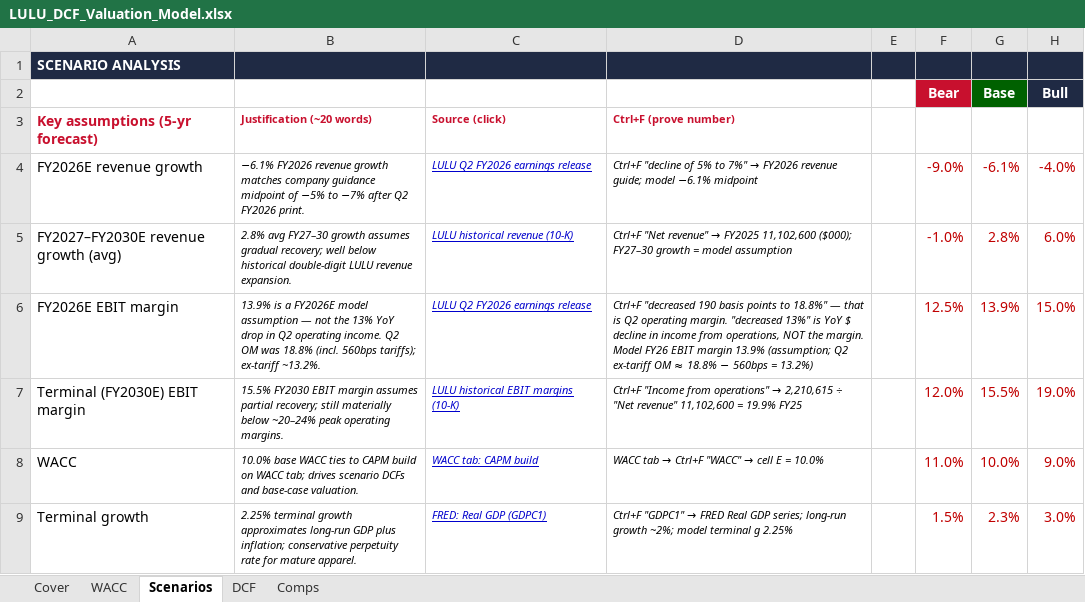
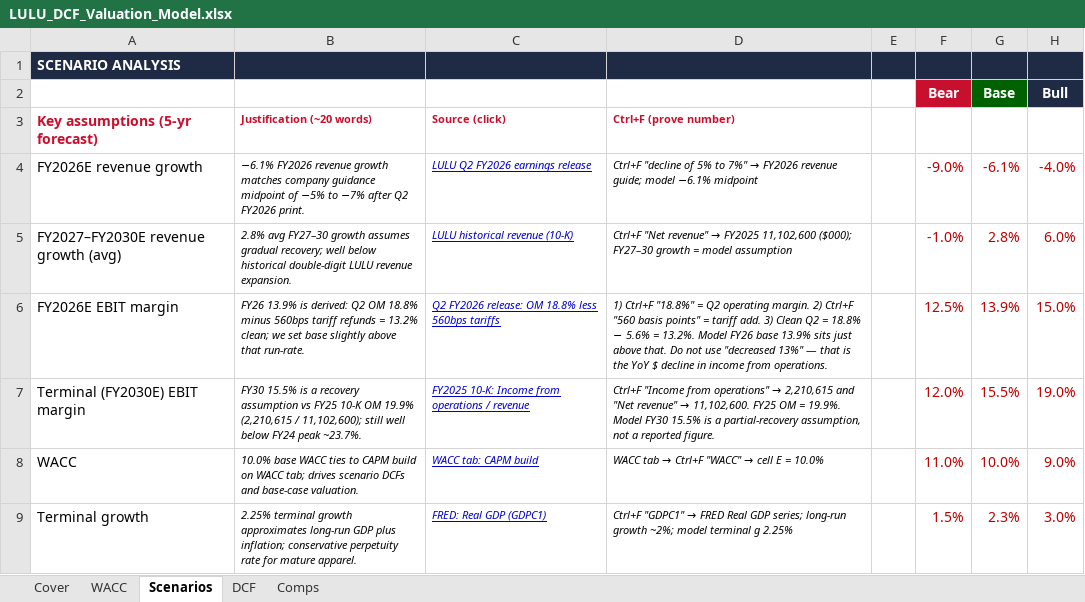
Before and after one commit to vengeanceaiUSC/RM, an Excel workbook: LULU/LULU_DCF_Valuation_Model.xlsx, sheet Scenarios, drawn as a sheet; only a part is shown; values as stored, in another font and other column widths than the file's, no borders; the diff names each change by its address in the sheet, - before the commit and + after, or states it on an @@ line.

```diff
--- a/LULU/LULU_DCF_Valuation_Model.xlsx (sheet Scenarios)
+++ b/LULU/LULU_DCF_Valuation_Model.xlsx (sheet Scenarios)
-B6: 13.9% is a FY2026E model assumption — not the 13% YoY drop in Q2 operating income. Q2 OM was 18.8% (incl. 560bps tariffs); ex-tariff ~13.2%.
+B6: FY26 13.9% is derived: Q2 OM 18.8% minus 560bps tariff refunds = 13.2% clean; we set base slightly above that run-rate.
-C6: LULU Q2 FY2026 earnings release
+C6: Q2 FY2026 release: OM 18.8% less 560bps tariffs
-D6: Ctrl+F "decreased 190 basis points to 18.8%" — that is Q2 operating margin. "decreased 13%" is YoY $ decline in income from operations, NOT the margin. Model FY26 EBIT margin 13.9% (assumption; Q2 ex-tariff OM ≈ 18.8% − 560bps = 13.2%)
+D6: 1) Ctrl+F "18.8%" = Q2 operating margin. 2) Ctrl+F "560 basis points" = tariff add. 3) Clean Q2 = 18.8% − 5.6% = 13.2%. Model FY26 base 13.9% sits just above that. Do not use "decreased 13%" — that is the YoY $ decline in income from operations.
-B7: 15.5% FY2030 EBIT margin assumes partial recovery; still materially below ~20–24% peak operating margins.
+B7: FY30 15.5% is a recovery assumption vs FY25 10-K OM 19.9% (2,210,615 / 11,102,600); still well below FY24 peak ~23.7%.
-C7: LULU historical EBIT margins (10-K)
+C7: FY2025 10-K: Income from operations / revenue
@@ D7: …→ 2,210,615 ÷ "Net revenue" 11,102,600 = 19.9% FY25 → …→ 2,210,615 and "Net revenue" → 11,102,600. FY25 OM = 19.9%. Model FY30 15.5% is a partial-recovery assumption, not a reported figure. @@
```
Also changed, not shown: sheet DCF, LULU/LULU_3_Statement_Model.xlsx, 1 other file.
